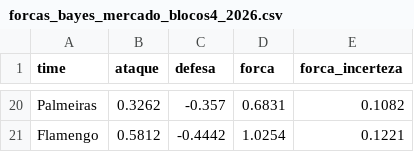
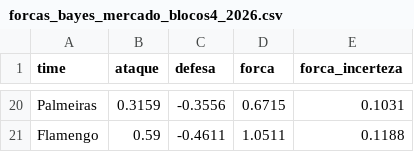
Before and after one commit to Tokoyamizinho/brasileirao-rebaixamento, a CSV file: data/processed/forcas_bayes_mercado_blocos4_2026.csv, drawn as a sheet; only a part is shown, gaps mark what is left out; the diff covers the shown part only; the diff names each change by its address in the sheet, - before the commit and + after, or states it on an @@ line.

```diff
--- a/data/processed/forcas_bayes_mercado_blocos4_2026.csv
+++ b/data/processed/forcas_bayes_mercado_blocos4_2026.csv
-B20 (ataque): 0.3262
+B20 (ataque): 0.3159
-C20 (defesa): -0.357
+C20 (defesa): -0.3556
-D20 (forca): 0.6831
+D20 (forca): 0.6715
-E20 (forca_incerteza): 0.1082
+E20 (forca_incerteza): 0.1031
-B21 (ataque): 0.5812
+B21 (ataque): 0.59
-C21 (defesa): -0.4442
+C21 (defesa): -0.4611
-D21 (forca): 1.0254
+D21 (forca): 1.0511
-E21 (forca_incerteza): 0.1221
+E21 (forca_incerteza): 0.1188
```
Also changed, not shown: 5 added rows, 5 removed rows and 52 edited cells elsewhere in this file, data/processed/historico_previsoes.csv, data/processed/simulacao_2026.csv, 2 other files.
